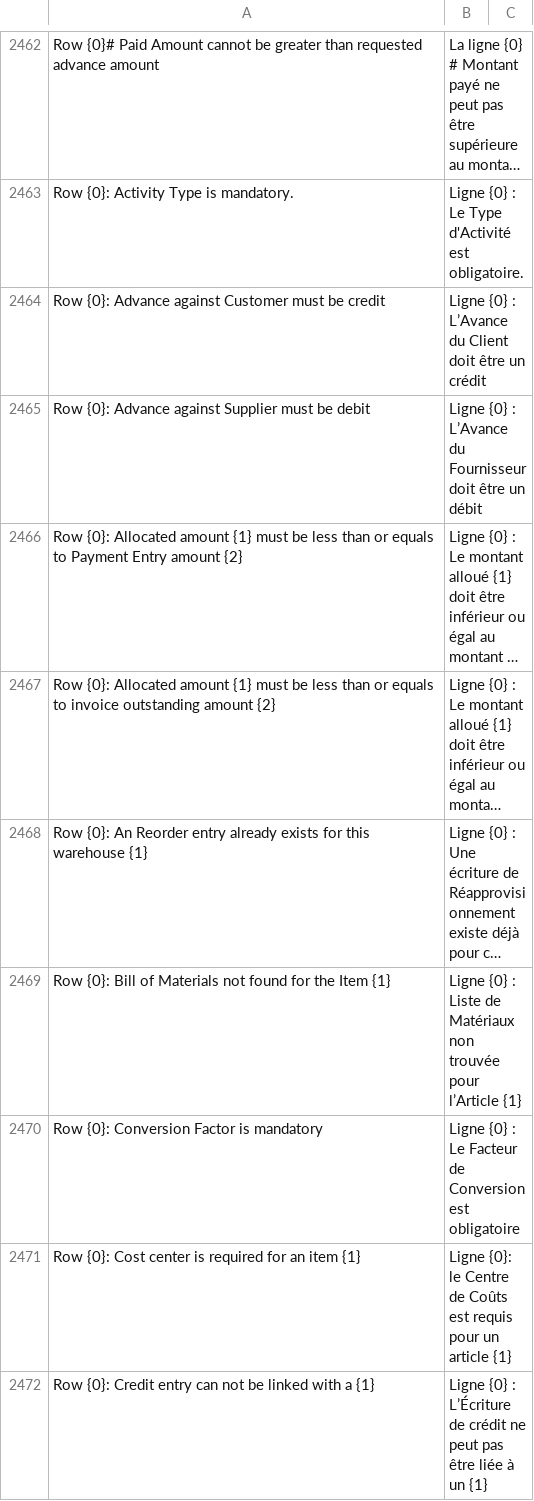
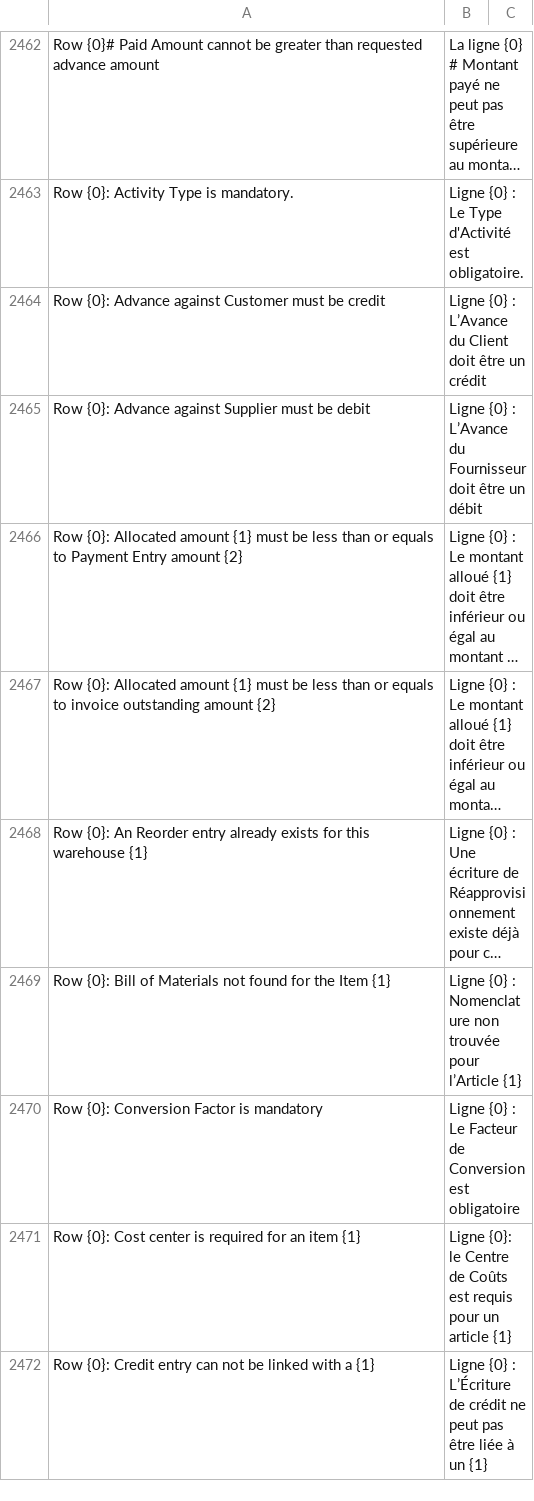
Before and after one commit to Dinext-pro/dinext_erp, a CSV file: erpnext/translations/fr.csv, drawn as a sheet; only a part is shown, gaps mark what is left out; long unchanged cells end in …; the diff covers the shown part only; the diff names each change by its address in the sheet, - before the commit and + after, or states it on an @@ line.

```diff
--- a/erpnext/translations/fr.csv
+++ b/erpnext/translations/fr.csv
-B2469: …{0} : Liste de Matériaux non trouvée…
+B2469: …{0} : Nomenclature non trouvée…
```
Also changed, not shown: 4 added rows, 1 removed row and 72 edited cells elsewhere in this file.
